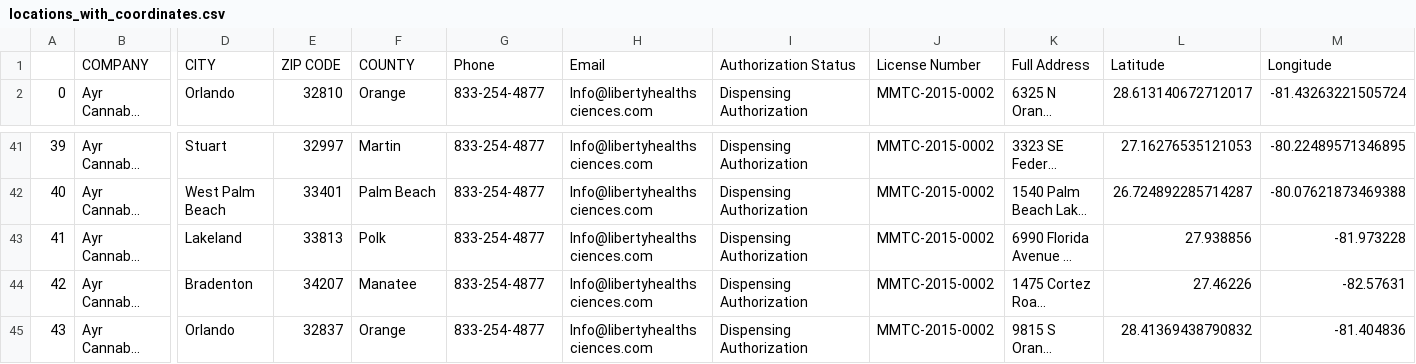
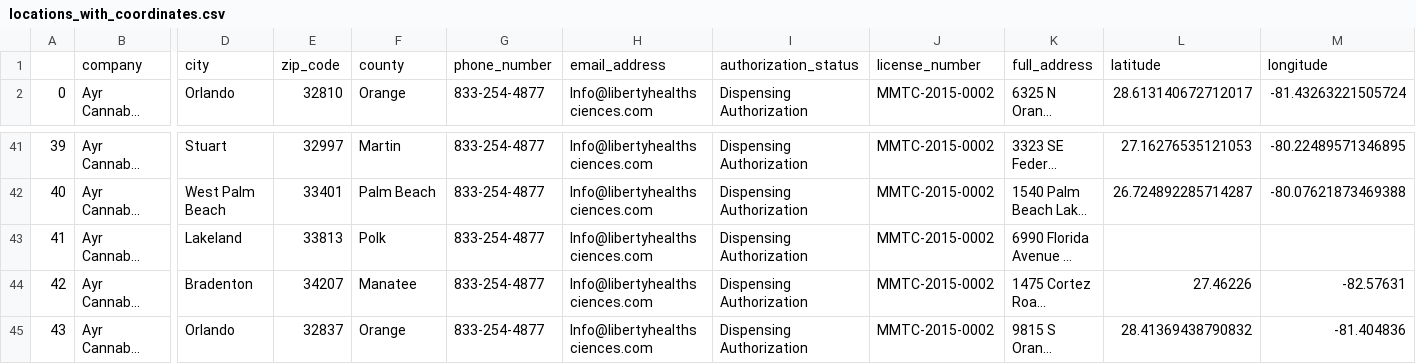
Before and after one commit to kayleepat/dispensary-competition-visualizer, a CSV file: exports/locations_with_coordinates.csv, drawn as a sheet; only a part is shown, gaps mark what is left out; long unchanged cells end in …; removed rows and columns are numbered as before the commit, all else as after; rows hold the shown columns only; the diff names each change by its address in the sheet, - before the commit and + after, or states it on an @@ line.

```diff
--- a/exports/locations_with_coordinates.csv
+++ b/exports/locations_with_coordinates.csv
-row 1:  | COMPANY | CITY | ZIP CODE | COUNTY | Phone | Email | Authorization Status | License Number | Full Address | Latitude | Longitude
+row 1:  | company | city | zip_code | county | phone_number | email_address | authorization_status | license_number | full_address | latitude | longitude
-L43: 27.938856
+L43: (empty)
-M43: -81.973228
+M43: (empty)
```
Also changed, not shown: 3 other files.
